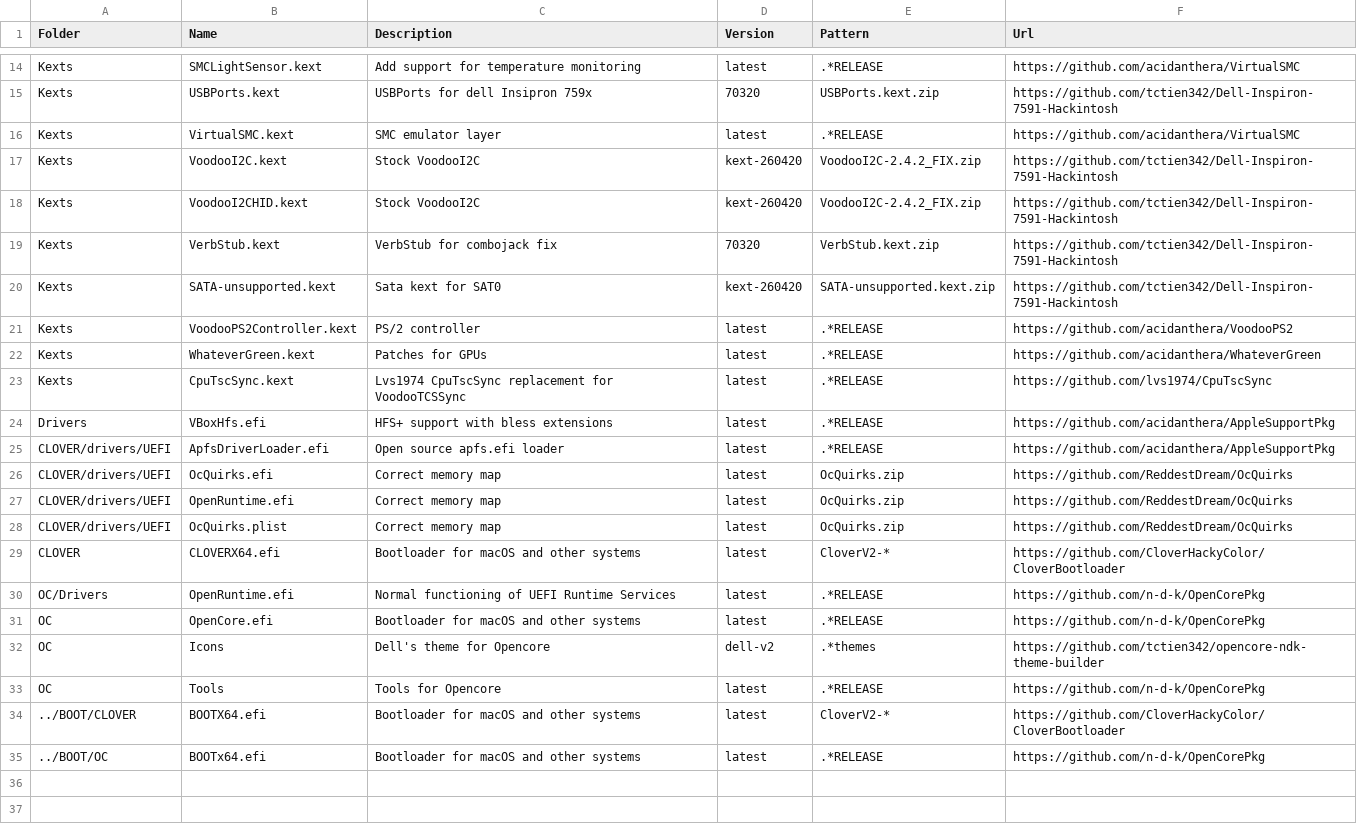
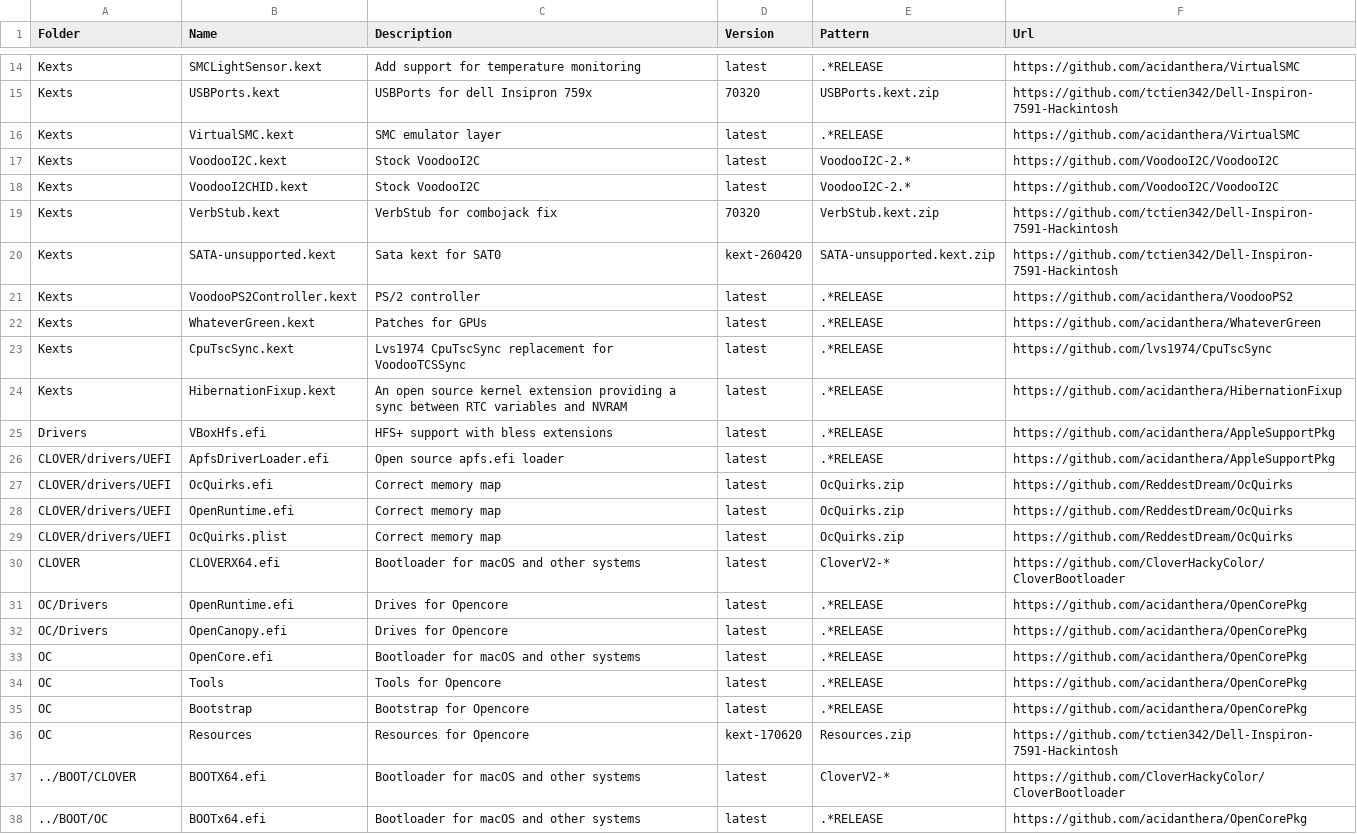
Before and after one commit to tctien342/Dell-Inspiron-7591-Hackintosh, a CSV file: packages.csv, drawn as a sheet; only a part is shown, gaps mark what is left out.

Commit message:
packages: update kexts

```diff
--- a/packages.csv
+++ b/packages.csv
@@ -16,4 +16,4 @@ Kexts,USBPorts.kext,USBPorts for dell Insipron 759x,70320,USBPorts.kext.zip,http
 Kexts,VirtualSMC.kext,SMC emulator layer,latest,.*RELEASE,https://github.com/acidanthera/VirtualSMC
-Kexts,VoodooI2C.kext,Stock VoodooI2C,kext-260420,VoodooI2C-2.4.2_FIX.zip,https://github.com/tctien342/Dell-Inspiron-7591-Hackintosh
-Kexts,VoodooI2CHID.kext,Stock VoodooI2C,kext-260420,VoodooI2C-2.4.2_FIX.zip,https://github.com/tctien342/Dell-Inspiron-7591-Hackintosh
+Kexts,VoodooI2C.kext,Stock VoodooI2C,latest,VoodooI2C-2.*,https://github.com/VoodooI2C/VoodooI2C
+Kexts,VoodooI2CHID.kext,Stock VoodooI2C,latest,VoodooI2C-2.*,https://github.com/VoodooI2C/VoodooI2C
 Kexts,VerbStub.kext,VerbStub for combojack fix,70320,VerbStub.kext.zip,https://github.com/tctien342/Dell-Inspiron-7591-Hackintosh
@@ -23,2 +23,3 @@ Kexts,WhateverGreen.kext,Patches for GPUs,latest,.*RELEASE,https://github.com/ac
 Kexts,CpuTscSync.kext,Lvs1974 CpuTscSync replacement for VoodooTCSSync,latest,.*RELEASE,https://github.com/lvs1974/CpuTscSync
+Kexts,HibernationFixup.kext,An open source kernel extension providing a sync between RTC variables and NVRAM,latest,.*RELEASE,https://github.com/acidanthera/HibernationFixup
 Drivers,VBoxHfs.efi,HFS+ support with bless extensions,latest,.*RELEASE,https://github.com/acidanthera/AppleSupportPkg
@@ -29,7 +30,9 @@ CLOVER/drivers/UEFI,OcQuirks.plist,Correct memory map,latest,OcQuirks.zip,https:
 CLOVER,CLOVERX64.efi,Bootloader for macOS and other systems,latest,CloverV2-*,https://github.com/CloverHackyColor/CloverBootloader
-OC/Drivers,OpenRuntime.efi,Normal functioning of UEFI Runtime Services,latest,.*RELEASE,https://github.com/n-d-k/OpenCorePkg
-OC,OpenCore.efi,Bootloader for macOS and other systems,latest,.*RELEASE,https://github.com/n-d-k/OpenCorePkg
-OC,Icons,Dell's theme for Opencore,dell-v2,.*themes,https://github.com/tctien342/opencore-ndk-theme-builder
-OC,Tools,Tools for Opencore,latest,.*RELEASE,https://github.com/n-d-k/OpenCorePkg
+OC/Drivers,OpenRuntime.efi, Drives for Opencore,latest,.*RELEASE,https://github.com/acidanthera/OpenCorePkg
+OC/Drivers,OpenCanopy.efi, Drives for Opencore,latest,.*RELEASE,https://github.com/acidanthera/OpenCorePkg
+OC,OpenCore.efi,Bootloader for macOS and other systems,latest,.*RELEASE,https://github.com/acidanthera/OpenCorePkg
+OC,Tools,Tools for Opencore,latest,.*RELEASE,https://github.com/acidanthera/OpenCorePkg
+OC,Bootstrap,Bootstrap for Opencore,latest,.*RELEASE,https://github.com/acidanthera/OpenCorePkg
+OC,Resources,Resources for Opencore,kext-170620,Resources.zip,https://github.com/tctien342/Dell-Inspiron-7591-Hackintosh
 ../BOOT/CLOVER,BOOTX64.efi,Bootloader for macOS and other systems,latest,CloverV2-*,https://github.com/CloverHackyColor/CloverBootloader
-../BOOT/OC,BOOTx64.efi,Bootloader for macOS and other systems,latest,.*RELEASE,https://github.com/n-d-k/OpenCorePkg
+../BOOT/OC,BOOTx64.efi,Bootloader for macOS and other systems,latest,.*RELEASE,https://github.com/acidanthera/OpenCorePkg
```
